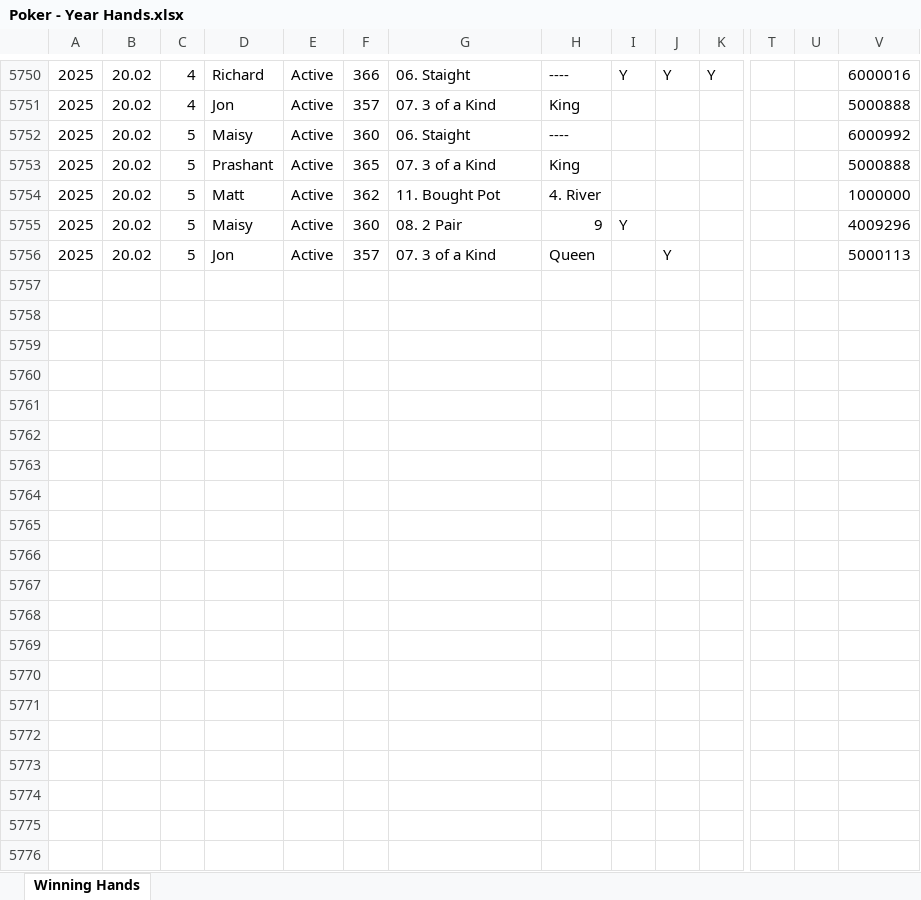
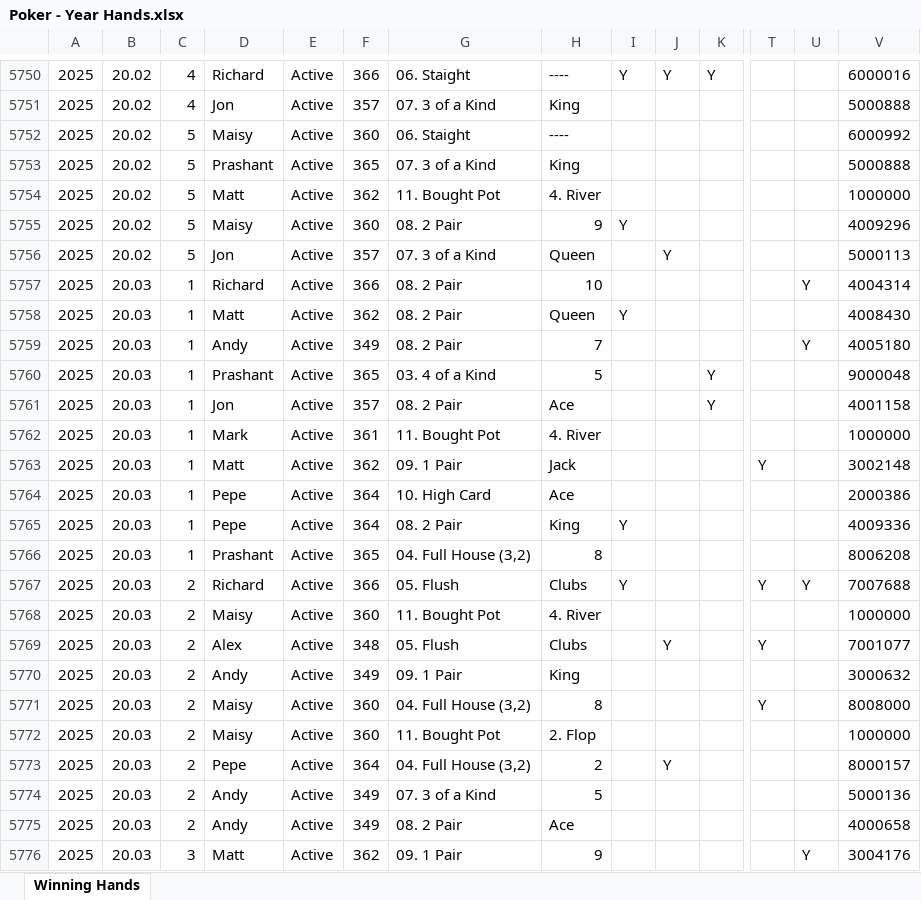
Before and after one commit to alexander-williamson/bucks-poker.com, an Excel workbook: app/data/Poker - Year Hands.xlsx, sheet Winning Hands, drawn as a sheet; only a part is shown, gaps mark what is left out; values as stored, in another font and other column widths than the file's, no borders; rows hold the shown columns only; the diff covers the shown part only; the diff names each change by its address in the sheet, - before the commit and + after, or states it on an @@ line.

```diff
--- a/app/data/Poker - Year Hands.xlsx (sheet Winning Hands)
+++ b/app/data/Poker - Year Hands.xlsx (sheet Winning Hands)
+row 5757: 2025 | 20.03 | 1 | Richard | Active | 366 | 08. 2 Pair | 10 |  |  |  |  | Y | 4004314
+row 5758: 2025 | 20.03 | 1 | Matt | Active | 362 | 08. 2 Pair | Queen | Y |  |  |  |  | 4008430
+row 5759: 2025 | 20.03 | 1 | Andy | Active | 349 | 08. 2 Pair | 7 |  |  |  |  | Y | 4005180
+row 5760: 2025 | 20.03 | 1 | Prashant | Active | 365 | 03. 4 of a Kind | 5 |  |  | Y |  |  | 9000048
+row 5761: 2025 | 20.03 | 1 | Jon | Active | 357 | 08. 2 Pair | Ace |  |  | Y |  |  | 4001158
+row 5762: 2025 | 20.03 | 1 | Mark | Active | 361 | 11. Bought Pot | 4. River |  |  |  |  |  | 1000000
+row 5763: 2025 | 20.03 | 1 | Matt | Active | 362 | 09. 1 Pair | Jack |  |  |  | Y |  | 3002148
+row 5764: 2025 | 20.03 | 1 | Pepe | Active | 364 | 10. High Card | Ace |  |  |  |  |  | 2000386
+row 5765: 2025 | 20.03 | 1 | Pepe | Active | 364 | 08. 2 Pair | King | Y |  |  |  |  | 4009336
+row 5766: 2025 | 20.03 | 1 | Prashant | Active | 365 | 04. Full House (3,2) | 8 |  |  |  |  |  | 8006208
+row 5767: 2025 | 20.03 | 2 | Richard | Active | 366 | 05. Flush | Clubs | Y |  |  | Y | Y | 7007688
+row 5768: 2025 | 20.03 | 2 | Maisy | Active | 360 | 11. Bought Pot | 4. River |  |  |  |  |  | 1000000
+row 5769: 2025 | 20.03 | 2 | Alex | Active | 348 | 05. Flush | Clubs |  | Y |  | Y |  | 7001077
+row 5770: 2025 | 20.03 | 2 | Andy | Active | 349 | 09. 1 Pair | King |  |  |  |  |  | 3000632
+row 5771: 2025 | 20.03 | 2 | Maisy | Active | 360 | 04. Full House (3,2) | 8 |  |  |  | Y |  | 8008000
+row 5772: 2025 | 20.03 | 2 | Maisy | Active | 360 | 11. Bought Pot | 2. Flop |  |  |  |  |  | 1000000
+row 5773: 2025 | 20.03 | 2 | Pepe | Active | 364 | 04. Full House (3,2) | 2 |  | Y |  |  |  | 8000157
+row 5774: 2025 | 20.03 | 2 | Andy | Active | 349 | 07. 3 of a Kind | 5 |  |  |  |  |  | 5000136
+row 5775: 2025 | 20.03 | 2 | Andy | Active | 349 | 08. 2 Pair | Ace |  |  |  |  |  | 4000658
+row 5776: 2025 | 20.03 | 3 | Matt | Active | 362 | 09. 1 Pair | 9 |  |  |  |  | Y | 3004176
```
Also changed, not shown: 77 added rows and 536 moved rows elsewhere in this sheet, app/data/Poker - Monthly Positions.xlsx, app/data/Poker - Person Info.xlsx, 1 other file.
